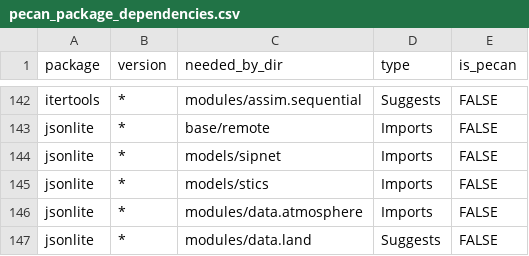
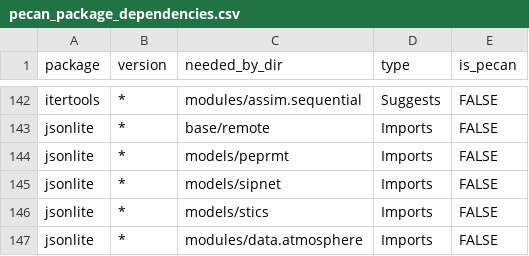
Before and after one commit to abbylewis/pecan, a CSV file: docker/depends/pecan_package_dependencies.csv, drawn as a sheet; only a part is shown, gaps mark what is left out; the shorter side is filled out with more unchanged rows.

Commit message:
tests + import jsonlite

```diff
--- a/docker/depends/pecan_package_dependencies.csv
+++ b/docker/depends/pecan_package_dependencies.csv
@@ -143,2 +143,3 @@
 "jsonlite","*","base/remote","Imports",FALSE
+"jsonlite","*","models/peprmt","Imports",FALSE
 "jsonlite","*","models/sipnet","Imports",FALSE
```
Also changed, not shown: 3 other files.
